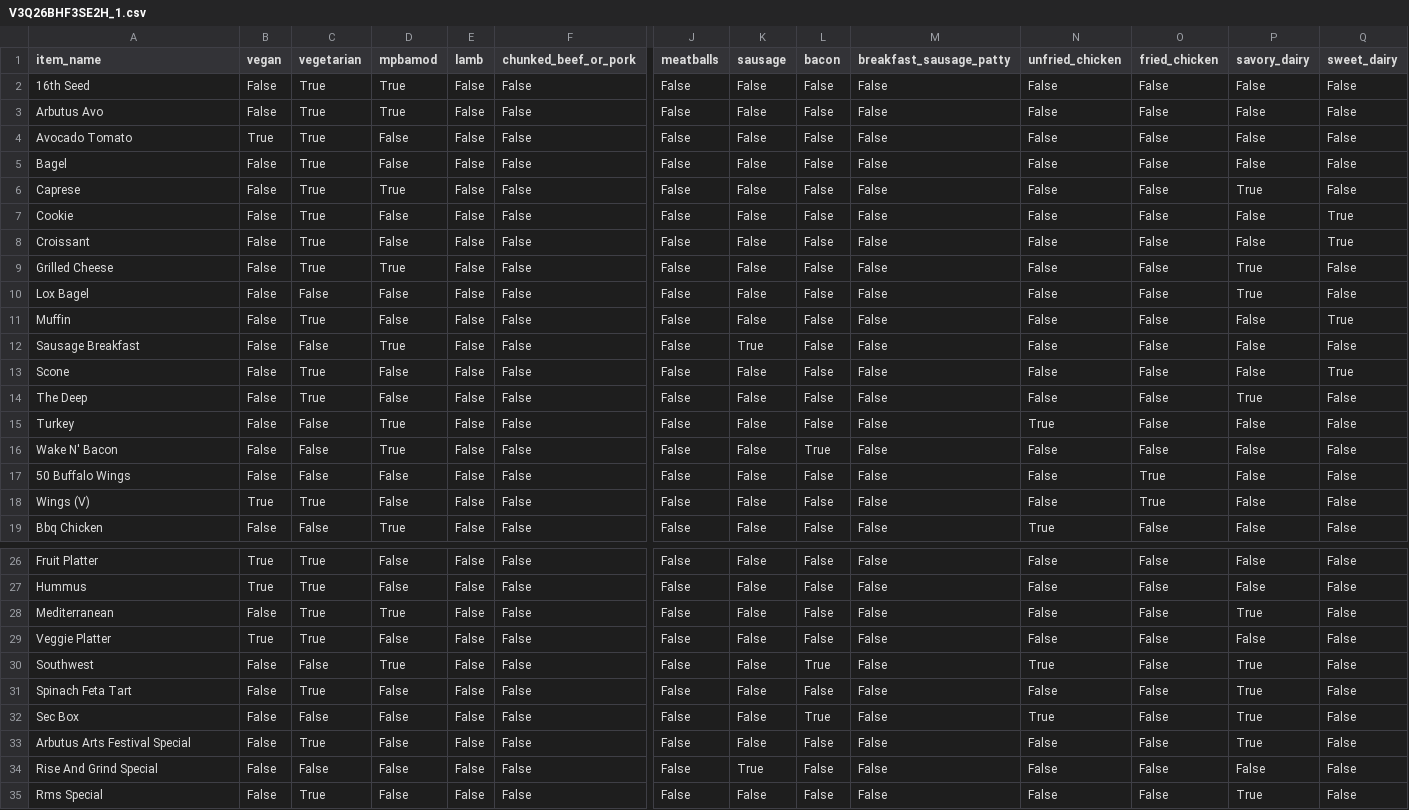
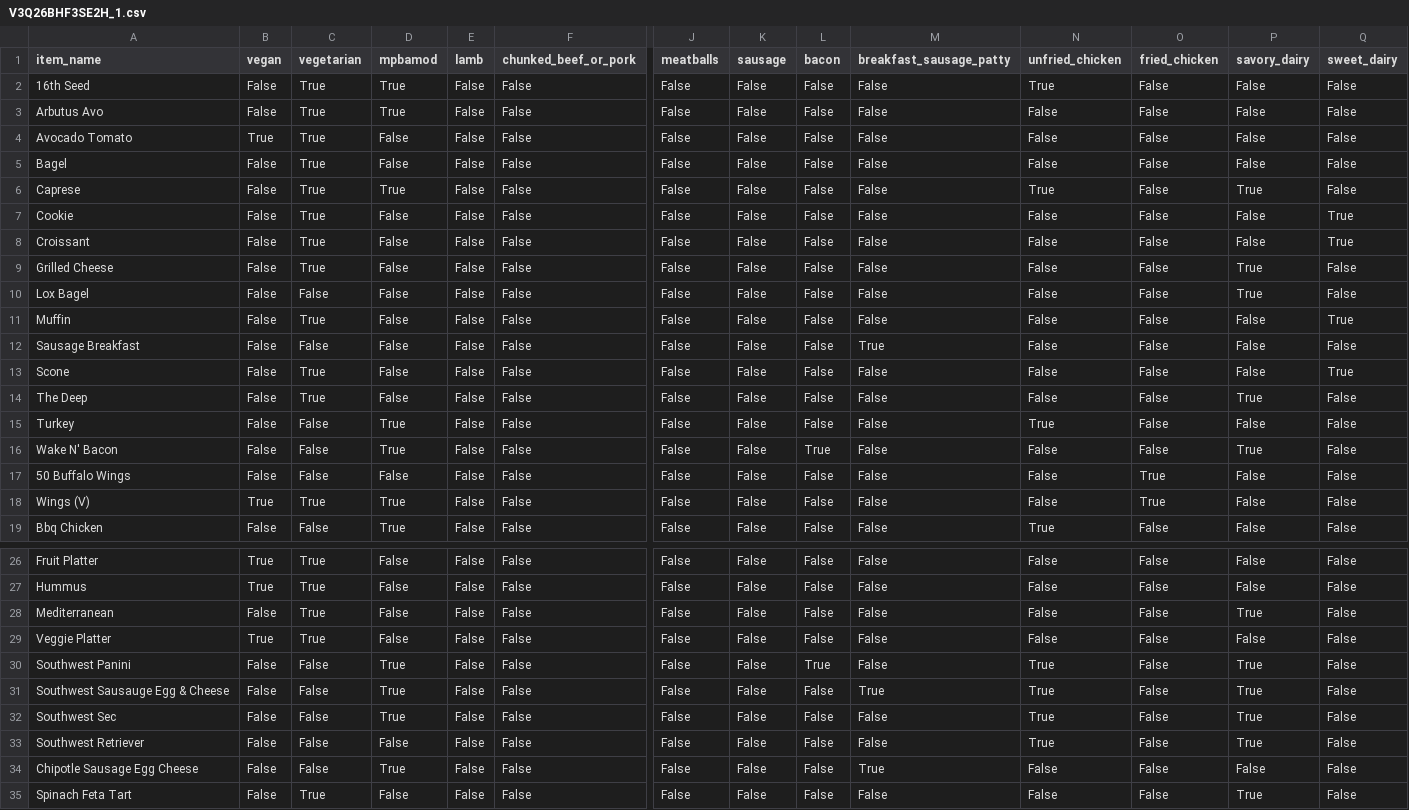
Before and after one commit to hsflabstanford/restaurant-sales, a CSV file: scripts/labeling/dish_labels_t2/V3Q26BHF3SE2H_1.csv, drawn as a sheet; only a part is shown, gaps mark what is left out; the shorter side is filled out with more unchanged rows; rows hold the shown columns only; the diff covers the shown part only; the diff names each change by its address in the sheet, - before the commit and + after, or states it on an @@ line.

Commit message:
manually fixed mpbamod labels and targeted labels

```diff
--- a/scripts/labeling/dish_labels_t2/V3Q26BHF3SE2H_1.csv
+++ b/scripts/labeling/dish_labels_t2/V3Q26BHF3SE2H_1.csv
-N2 (unfried_chicken): False
+N2 (unfried_chicken): True
-N6 (unfried_chicken): False
+N6 (unfried_chicken): True
-D9 (mpbamod): True
+D9 (mpbamod): False
-D12 (mpbamod): True
+D12 (mpbamod): False
-K12 (sausage): True
+K12 (sausage): False
-M12 (breakfast_sausage_patty): False
+M12 (breakfast_sausage_patty): True
-P16 (savory_dairy): False
+P16 (savory_dairy): True
-D18 (mpbamod): False
+D18 (mpbamod): True
-D28 (mpbamod): True
+D28 (mpbamod): False
-A30 (item_name): Southwest
+A30 (item_name): Southwest Panini
+row 31: Southwest Sausauge Egg & Cheese | False | False | True | False | False | False | False | False | True | True | False | True | False
+row 32: Southwest Sec | False | False | True | False | False | False | False | False | False | True | False | True | False
+row 33: Southwest Retriever | False | False | False | False | False | False | False | False | False | True | False | True | False
+row 34: Chipotle Sausage Egg Cheese | False | False | True | False | False | False | False | False | True | False | False | False | False
```
Also changed, not shown: 4 edited cells elsewhere in this file, scripts/labeling/ai_grouping/C0BE4NDSW26QN_1.csv, scripts/labeling/ai_grouping/V3Q26BHF3SE2H_1.csv, 16 other files.
